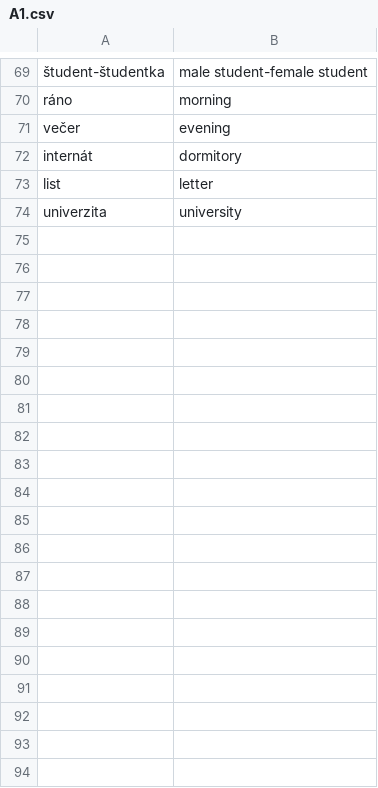
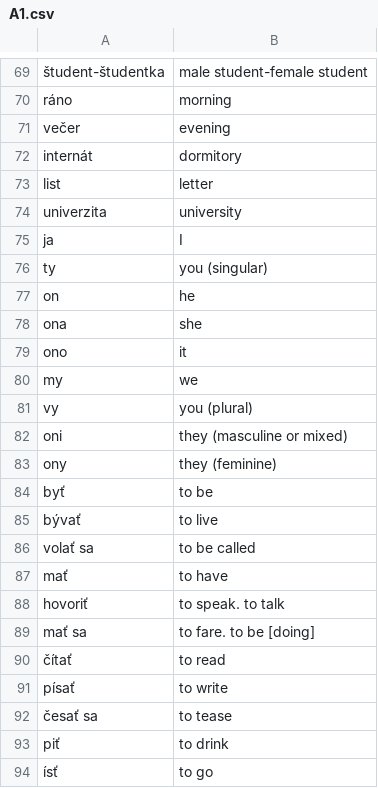
Before and after one commit to evilusean/Pysean, a CSV file: Sean/Slovak/Slovake.eu/A1/A1.csv, drawn as a sheet; only a part is shown, gaps mark what is left out; the diff covers the shown part only.

Commit message:
Update A1.csv

```diff
--- a/Sean/Slovak/Slovake.eu/A1/A1.csv
+++ b/Sean/Slovak/Slovake.eu/A1/A1.csv
@@ -74 +74,21 @@ list, letter
 univerzita, university
+ja, I
+ty, you (singular)
+on, he
+ona, she
+ono, it
+my, we
+vy, you (plural)
+oni, they (masculine or mixed)
+ony, they (feminine)
+byť, to be
+bývať, to live
+volať sa, to be called
+mať, to have
+hovoriť, to speak. to talk
+mať sa, to fare. to be [doing]
+čítať, to read
+písať, to write
+česať sa, to tease
+piť, to drink
+ísť, to go
```
Also changed, not shown: 37 added rows elsewhere in this file.
